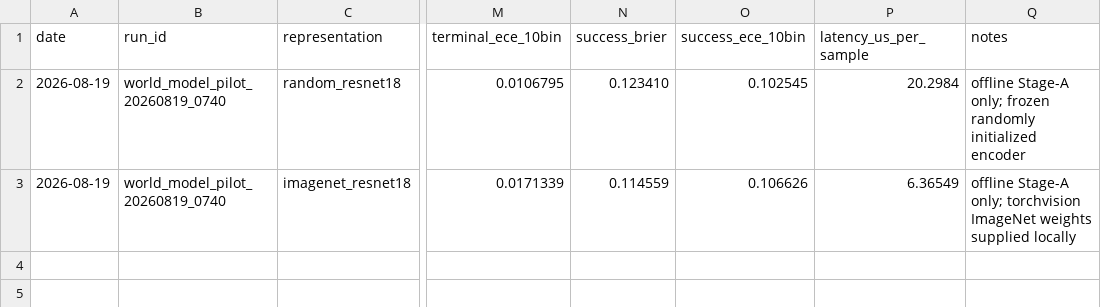
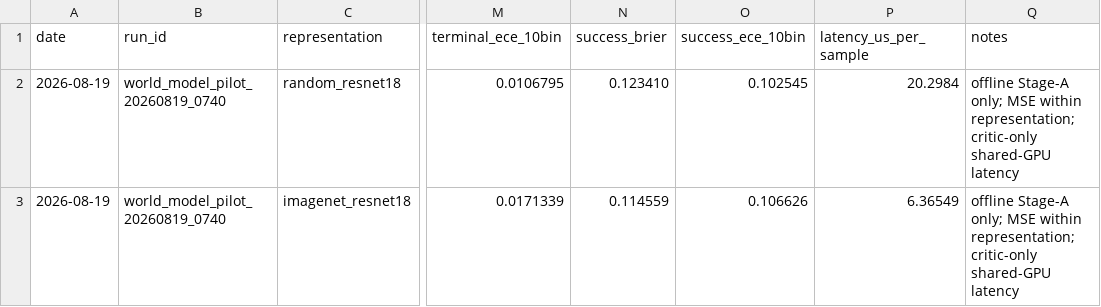
Before and after one commit to Jinfeng50/openpi-libero-reproduction, a CSV file: experiments/world_model_pilot_20260819_0740_evaluation_summary.csv, drawn as a sheet; only a part is shown, gaps mark what is left out; the diff names each change by its address in the sheet, - before the commit and + after, or states it on an @@ line.

Commit message:
docs: clarify offline world-model metric scope

```diff
--- a/experiments/world_model_pilot_20260819_0740_evaluation_summary.csv
+++ b/experiments/world_model_pilot_20260819_0740_evaluation_summary.csv
-Q2 (notes): …Stage-A only; frozen randomly initialized encoder
+Q2 (notes): …Stage-A only; MSE within representation; critic-only shared-GPU latency
-Q3 (notes): …Stage-A only; torchvision ImageNet weights supplied locally
+Q3 (notes): …Stage-A only; MSE within representation; critic-only shared-GPU latency
```
Also changed, not shown: 2 other files.
